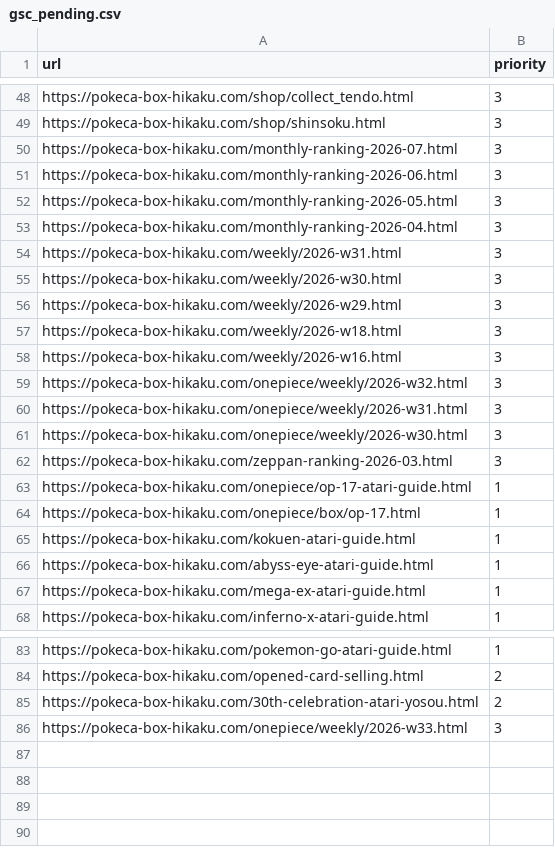
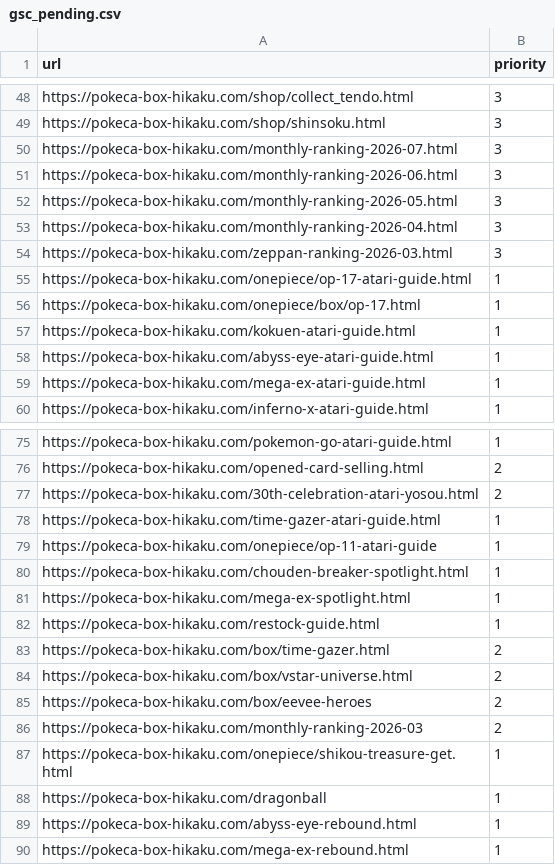
Before and after one commit to ffrksaikou-maker/game-price-compare, a CSV file: data/gsc_pending.csv, drawn as a sheet; only a part is shown, gaps mark what is left out.

```diff
--- a/data/gsc_pending.csv
+++ b/data/gsc_pending.csv
@@ -53,10 +53,2 @@ https://pokeca-box-hikaku.com/monthly-ranking-2026-05.html,3
 https://pokeca-box-hikaku.com/monthly-ranking-2026-04.html,3
-https://pokeca-box-hikaku.com/weekly/2026-w31.html,3
-https://pokeca-box-hikaku.com/weekly/2026-w30.html,3
-https://pokeca-box-hikaku.com/weekly/2026-w29.html,3
-https://pokeca-box-hikaku.com/weekly/2026-w18.html,3
-https://pokeca-box-hikaku.com/weekly/2026-w16.html,3
-https://pokeca-box-hikaku.com/onepiece/weekly/2026-w32.html,3
-https://pokeca-box-hikaku.com/onepiece/weekly/2026-w31.html,3
-https://pokeca-box-hikaku.com/onepiece/weekly/2026-w30.html,3
 https://pokeca-box-hikaku.com/zeppan-ranking-2026-03.html,3
@@ -85,2 +77,14 @@ https://pokeca-box-hikaku.com/opened-card-selling.html,2
 https://pokeca-box-hikaku.com/30th-celebration-atari-yosou.html,2
-https://pokeca-box-hikaku.com/onepiece/weekly/2026-w33.html,3
+https://pokeca-box-hikaku.com/time-gazer-atari-guide.html,1
+https://pokeca-box-hikaku.com/onepiece/op-11-atari-guide,1
+https://pokeca-box-hikaku.com/chouden-breaker-spotlight.html,1
+https://pokeca-box-hikaku.com/mega-ex-spotlight.html,1
+https://pokeca-box-hikaku.com/restock-guide.html,1
+https://pokeca-box-hikaku.com/box/time-gazer.html,2
+https://pokeca-box-hikaku.com/box/vstar-universe.html,2
+https://pokeca-box-hikaku.com/box/eevee-heroes,2
+https://pokeca-box-hikaku.com/monthly-ranking-2026-03,2
+https://pokeca-box-hikaku.com/onepiece/shikou-treasure-get.html,1
+https://pokeca-box-hikaku.com/dragonball,1
+https://pokeca-box-hikaku.com/abyss-eye-rebound.html,1
+https://pokeca-box-hikaku.com/mega-ex-rebound.html,1
```
Also changed, not shown: 1 other file.
